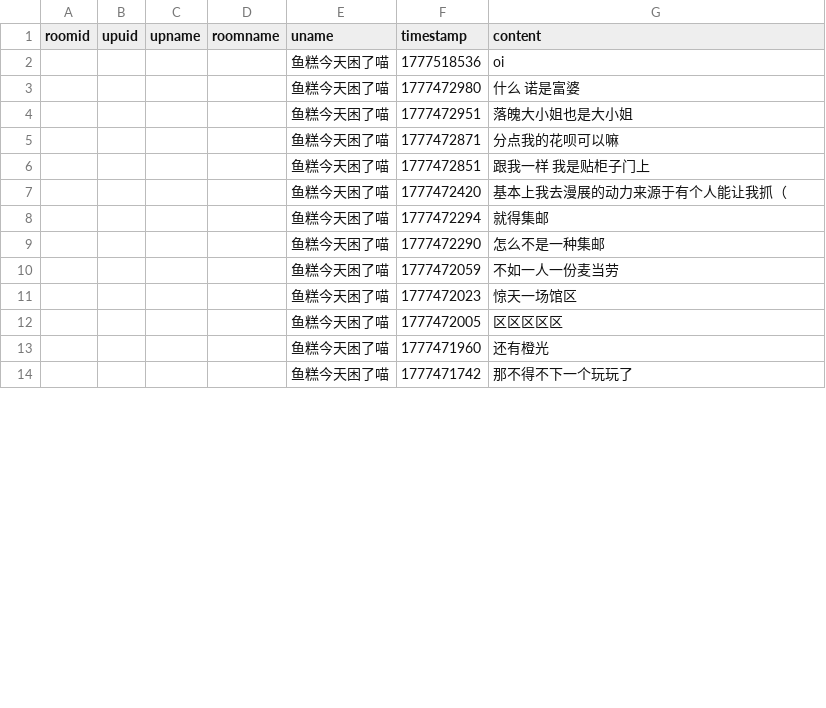
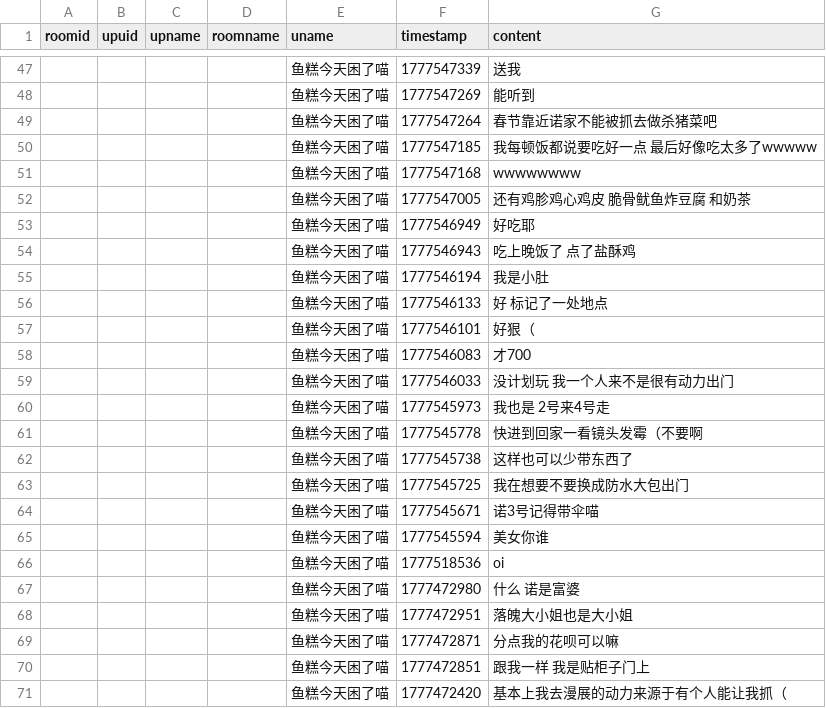
Before and after one commit to YurenHao0426/MuxianDanmuHistory, a CSV file: livedanmu.csv, drawn as a sheet; only a part is shown, gaps mark what is left out; the shorter side is filled out with more unchanged rows; the diff covers the shown part only; the diff names each change by its address in the sheet, - before the commit and + after, or states it on an @@ line.

```diff
--- a/livedanmu.csv
+++ b/livedanmu.csv
+row 47:  |  |  |  | 鱼糕今天困了喵 | 1777547339 | 送我
+row 48:  |  |  |  | 鱼糕今天困了喵 | 1777547269 | 能听到
+row 49:  |  |  |  | 鱼糕今天困了喵 | 1777547264 | 春节靠近诺家不能被抓去做杀猪菜吧
+row 50:  |  |  |  | 鱼糕今天困了喵 | 1777547185 | 我每顿饭都说要吃好一点 最后好像吃太多了wwwww
+row 51:  |  |  |  | 鱼糕今天困了喵 | 1777547168 | wwwwwwww
+row 52:  |  |  |  | 鱼糕今天困了喵 | 1777547005 | 还有鸡胗鸡心鸡皮 脆骨鱿鱼炸豆腐 和奶茶
+row 53:  |  |  |  | 鱼糕今天困了喵 | 1777546949 | 好吃耶
+row 54:  |  |  |  | 鱼糕今天困了喵 | 1777546943 | 吃上晚饭了 点了盐酥鸡
+row 55:  |  |  |  | 鱼糕今天困了喵 | 1777546194 | 我是小肚
+row 56:  |  |  |  | 鱼糕今天困了喵 | 1777546133 | 好 标记了一处地点
+row 57:  |  |  |  | 鱼糕今天困了喵 | 1777546101 | 好狠（
+row 58:  |  |  |  | 鱼糕今天困了喵 | 1777546083 | 才700
+row 59:  |  |  |  | 鱼糕今天困了喵 | 1777546033 | 没计划玩 我一个人来不是很有动力出门
+row 60:  |  |  |  | 鱼糕今天困了喵 | 1777545973 | 我也是 2号来4号走
+row 61:  |  |  |  | 鱼糕今天困了喵 | 1777545778 | 快进到回家一看镜头发霉（不要啊
+row 62:  |  |  |  | 鱼糕今天困了喵 | 1777545738 | 这样也可以少带东西了
+row 63:  |  |  |  | 鱼糕今天困了喵 | 1777545725 | 我在想要不要换成防水大包出门
+row 64:  |  |  |  | 鱼糕今天困了喵 | 1777545671 | 诺3号记得带伞喵
+row 65:  |  |  |  | 鱼糕今天困了喵 | 1777545594 | 美女你谁
```
Also changed, not shown: 45 added rows elsewhere in this file.
